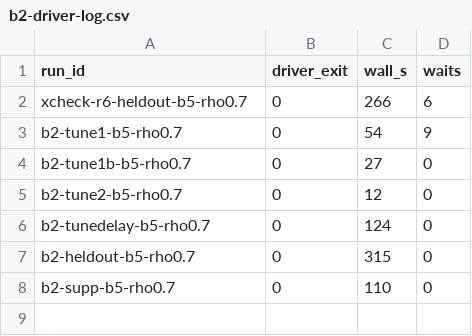
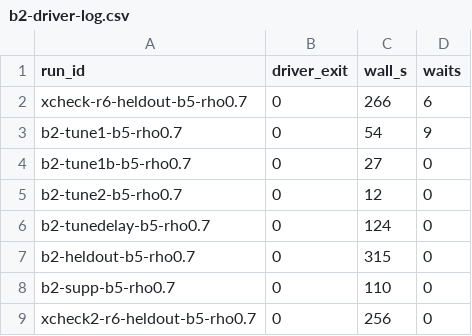
Before and after one commit to kmosoti/gordian, a CSV file: experiments/exploration/b2-driver-log.csv, drawn as a sheet.

```diff
--- a/experiments/exploration/b2-driver-log.csv
+++ b/experiments/exploration/b2-driver-log.csv
@@ -8 +8,2 @@ b2-heldout-b5-rho0.7,0,315,0
 b2-supp-b5-rho0.7,0,110,0
+xcheck2-r6-heldout-b5-rho0.7,0,256,0
```
Also changed, not shown: experiments/exploration/b2-refusals.csv, experiments/exploration/b2-run-index.csv, 3 other files.
